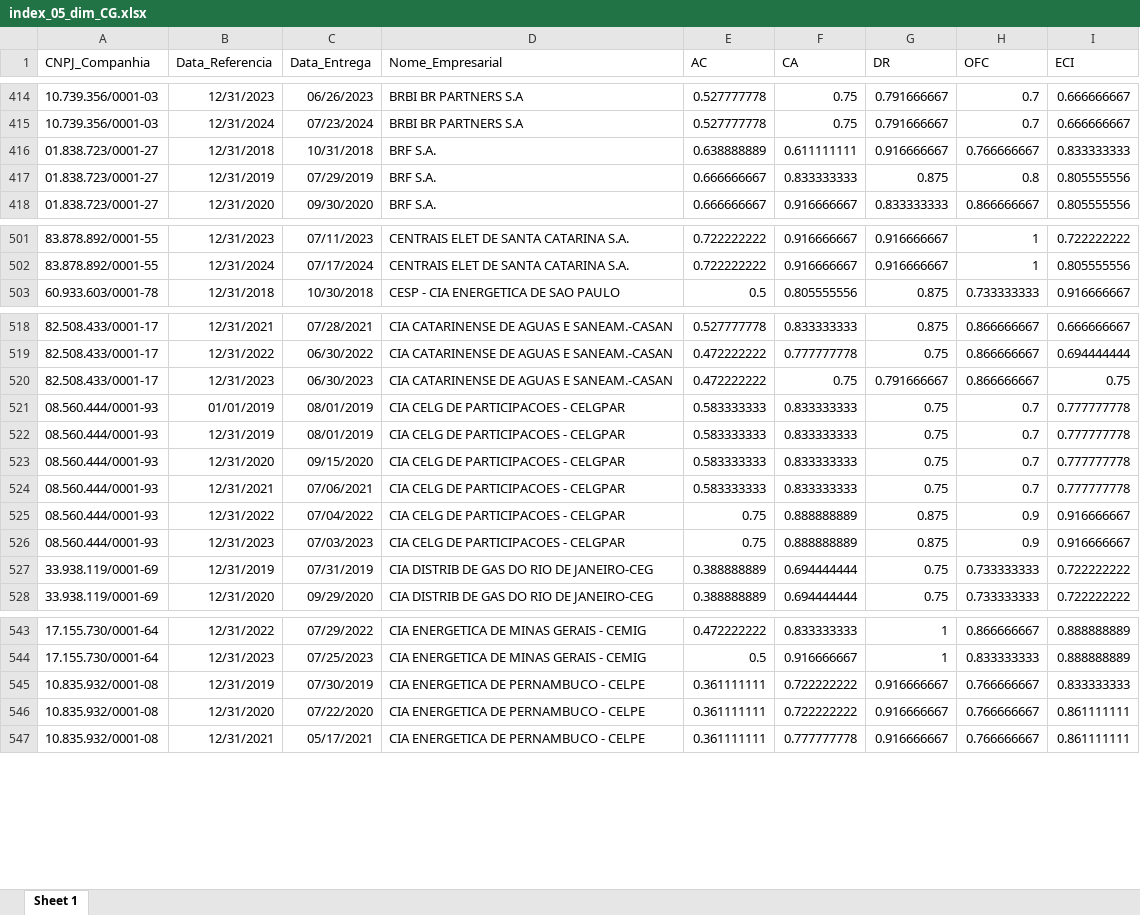
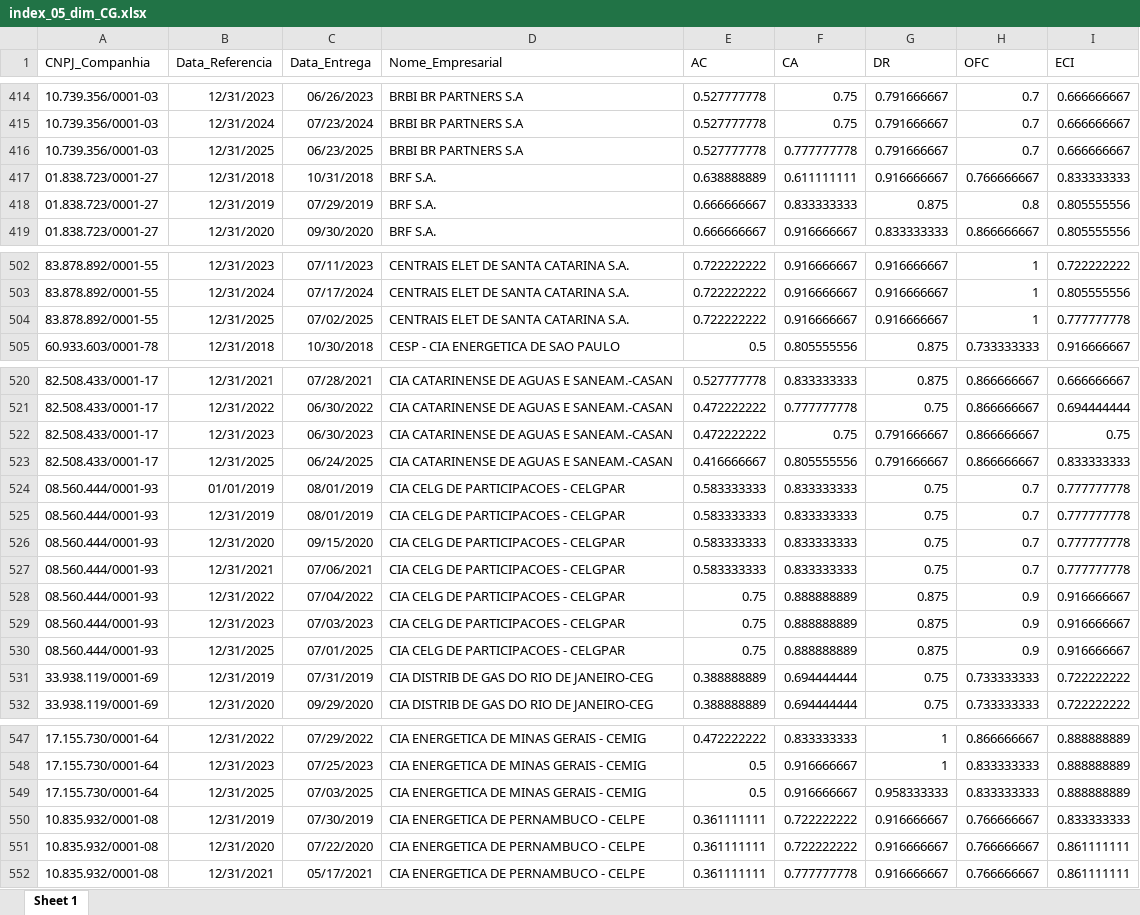
Before and after one commit to mvlp/celta, an Excel workbook: public/docs/index_05_dim_CG.xlsx, sheet Sheet 1, drawn as a sheet; only a part is shown, gaps mark what is left out; values as stored, in another font and other column widths than the file's, no borders; the diff covers the shown part only; the diff names each change by its address in the sheet, - before the commit and + after, or states it on an @@ line.

```diff
--- a/public/docs/index_05_dim_CG.xlsx (sheet Sheet 1)
+++ b/public/docs/index_05_dim_CG.xlsx (sheet Sheet 1)
+row 416: 10.739.356/0001-03 | 12/31/2025 | 06/23/2025 | BRBI BR PARTNERS S.A | 0.527777778 | 0.777777778 | 0.791666667 | 0.7 | 0.666666667
+row 504: 83.878.892/0001-55 | 12/31/2025 | 07/02/2025 | CENTRAIS ELET DE SANTA CATARINA S.A. | 0.722222222 | 0.916666667 | 0.916666667 | 1 | 0.777777778
+row 523: 82.508.433/0001-17 | 12/31/2025 | 06/24/2025 | CIA CATARINENSE DE AGUAS E SANEAM.-CASAN | 0.416666667 | 0.805555556 | 0.791666667 | 0.866666667 | 0.833333333
+row 530: 08.560.444/0001-93 | 12/31/2025 | 07/01/2025 | CIA CELG DE PARTICIPACOES - CELGPAR | 0.75 | 0.888888889 | 0.875 | 0.9 | 0.916666667
+row 549: 17.155.730/0001-64 | 12/31/2025 | 07/03/2025 | CIA ENERGETICA DE MINAS GERAIS - CEMIG | 0.5 | 0.916666667 | 0.958333333 | 0.833333333 | 0.888888889
```
Also changed, not shown: 13 added rows elsewhere in this sheet, public/docs/index_07_dim_CG.xlsx, 30 other files.
